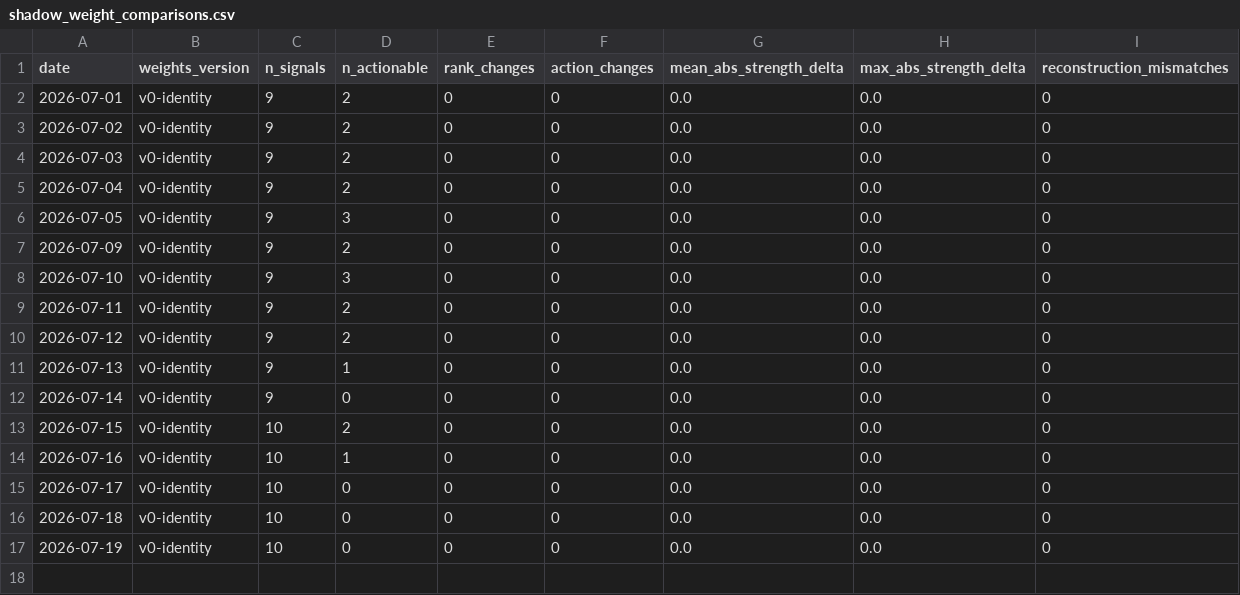
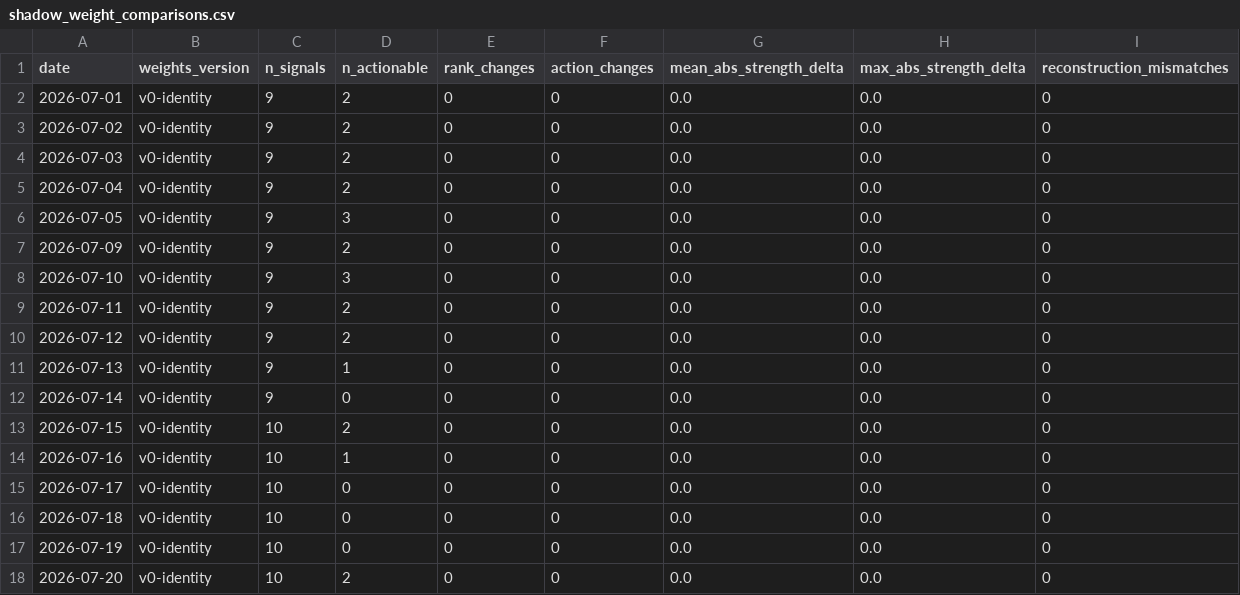
Before and after one commit to Tadaim2tk/tactical-swing-os, a CSV file: data/shadow_weight_comparisons.csv, drawn as a sheet.

```diff
--- a/data/shadow_weight_comparisons.csv
+++ b/data/shadow_weight_comparisons.csv
@@ -17 +17,2 @@ date,weights_version,n_signals,n_actionable,rank_changes,action_changes,mean_abs
 2026-07-19,v0-identity,10,0,0,0,0.0,0.0,0
+2026-07-20,v0-identity,10,2,0,0,0.0,0.0,0
```
Also changed, not shown: data/execution_simulation.csv, data/prediction_log_scores.csv, 1 other file.
